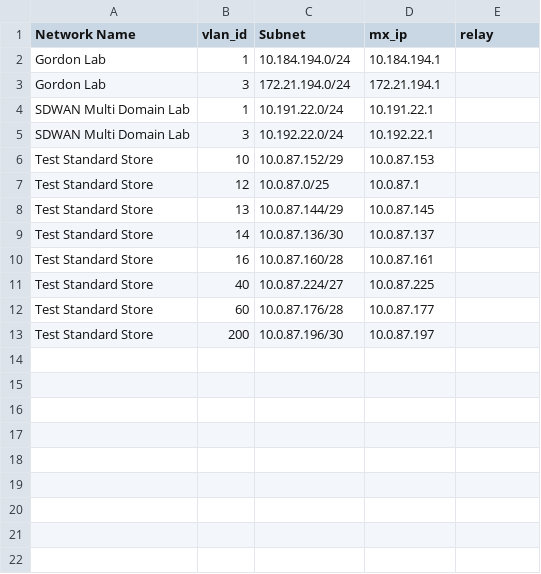
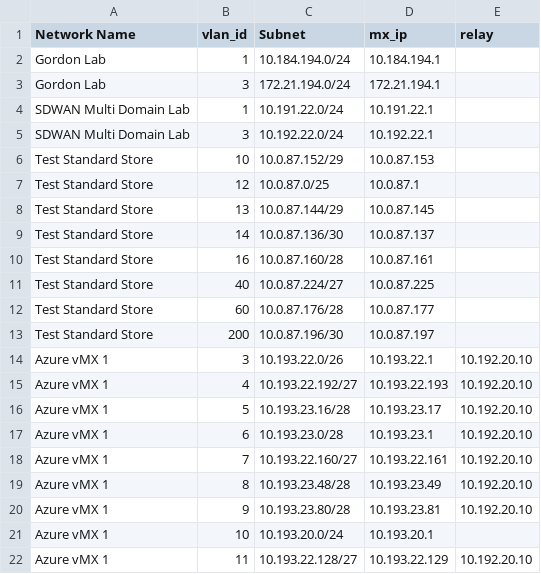
Before and after one commit to gordonhughes/mx_update_vlan, a CSV file: vlan_siteinfo.csv, drawn as a sheet.

Commit message:
Add files via upload

```diff
--- a/vlan_siteinfo.csv
+++ b/vlan_siteinfo.csv
@@ -13 +13,10 @@ Test Standard Store,60,10.0.87.176/28,10.0.87.177,
 Test Standard Store,200,10.0.87.196/30,10.0.87.197,
+Azure vMX 1,3,10.193.22.0/26,10.193.22.1,10.192.20.10
+Azure vMX 1,4,10.193.22.192/27,10.193.22.193,10.192.20.10
+Azure vMX 1,5,10.193.23.16/28,10.193.23.17,10.192.20.10
+Azure vMX 1,6,10.193.23.0/28,10.193.23.1,10.192.20.10
+Azure vMX 1,7,10.193.22.160/27,10.193.22.161,10.192.20.10
+Azure vMX 1,8,10.193.23.48/28,10.193.23.49,10.192.20.10
+Azure vMX 1,9,10.193.23.80/28,10.193.23.81,10.192.20.10
+Azure vMX 1,10,10.193.20.0/24,10.193.20.1,
+Azure vMX 1,11,10.193.22.128/27,10.193.22.129,10.192.20.10
```
